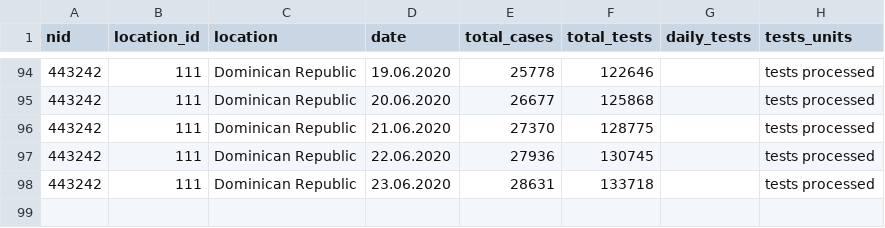
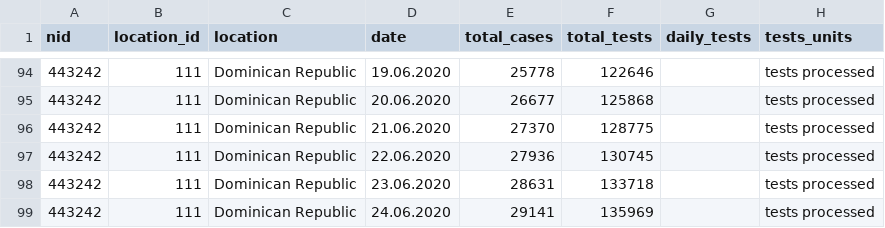
Before and after one commit to beoutbreakprepared/nCoV2019, a CSV file: testing/data/dominican_republic_tests.csv, drawn as a sheet; only a part is shown, gaps mark what is left out.

```diff
--- a/testing/data/dominican_republic_tests.csv
+++ b/testing/data/dominican_republic_tests.csv
@@ -98 +98,2 @@ nid,location_id,location,date,total_cases,total_tests,daily_tests,tests_units
 443242,111,Dominican Republic,23.06.2020,28631,133718,,tests processed
+443242,111,Dominican Republic,24.06.2020,29141,135969,,tests processed
```
Also changed, not shown: testing/data/barbados_tests.csv, testing/data/brazilian_subnationals/sergipe_tests.csv, 2 other files.
